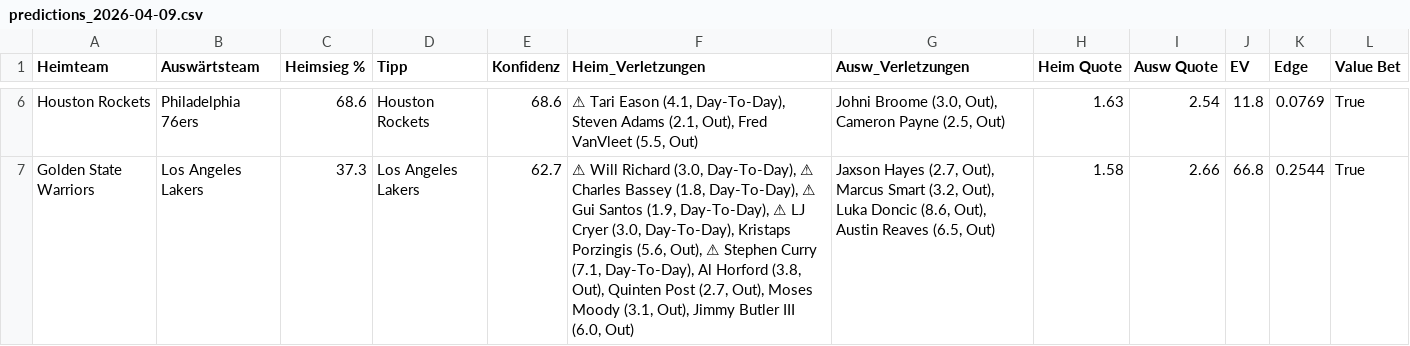
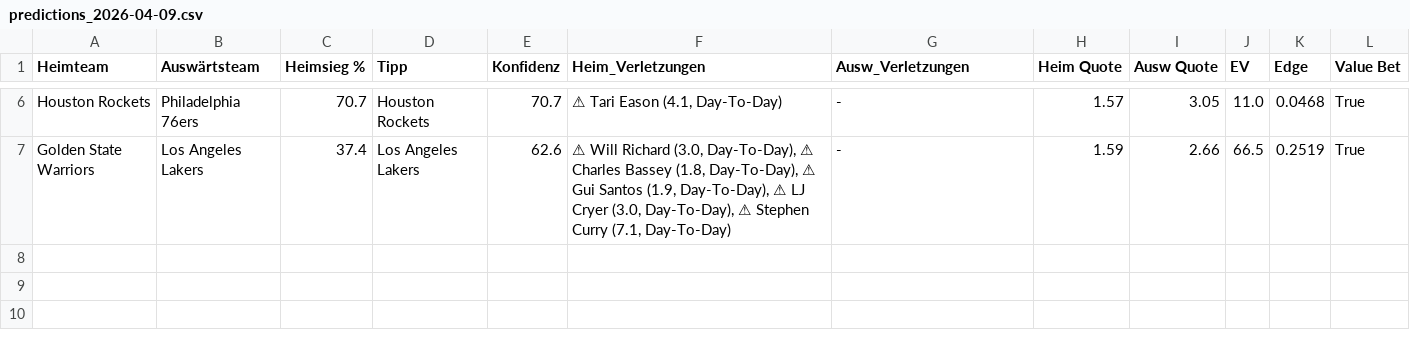
Before and after one commit to aalauge/NBA-Vorhersagen, a CSV file: results/predictions_2026-04-09.csv, drawn as a sheet; only a part is shown, gaps mark what is left out; the diff covers the shown part only; the diff names each change by its address in the sheet, - before the commit and + after, or states it on an @@ line.

```diff
--- a/results/predictions_2026-04-09.csv
+++ b/results/predictions_2026-04-09.csv
-C6 (Heimsieg %): 68.6
+C6 (Heimsieg %): 70.7
-E6 (Konfidenz): 68.6
+E6 (Konfidenz): 70.7
-F6 (Heim_Verletzungen): …Eason (4.1, Day-To-Day), Steven Adams (2.1, Out), Fred VanVleet (5.5, Out)
+F6 (Heim_Verletzungen): …Eason (4.1, Day-To-Day)
-G6 (Ausw_Verletzungen): Johni Broome (3.0, Out), Cameron Payne (2.5, Out)
+G6 (Ausw_Verletzungen): -
-H6 (Heim Quote): 1.63
+H6 (Heim Quote): 1.57
-I6 (Ausw Quote): 2.54
+I6 (Ausw Quote): 3.05
-J6 (EV): 11.8
+J6 (EV): 11.0
-K6 (Edge): 0.0769
+K6 (Edge): 0.0468
-C7 (Heimsieg %): 37.3
+C7 (Heimsieg %): 37.4
-E7 (Konfidenz): 62.7
+E7 (Konfidenz): 62.6
-F7 (Heim_Verletzungen): …(3.0, Day-To-Day), Kristaps Porzingis (5.6, Out), ⚠ Stephen Curry (7.1, Day-To-Day), Al Horford (3.8, Out), Quinten Post (2.7, Out), Moses Moody (3.1, Out), Jimmy Butler III (6.0, Out)
+F7 (Heim_Verletzungen): …(3.0, Day-To-Day), ⚠ Stephen Curry (7.1, Day-To-Day)
-G7 (Ausw_Verletzungen): Jaxson Hayes (2.7, Out), Marcus Smart (3.2, Out), Luka Doncic (8.6, Out), Austin Reaves (6.5, Out)
+G7 (Ausw_Verletzungen): -
-H7 (Heim Quote): 1.58
+H7 (Heim Quote): 1.59
-J7 (EV): 66.8
+J7 (EV): 66.5
-K7 (Edge): 0.2544
+K7 (Edge): 0.2519
```
Also changed, not shown: 27 edited cells elsewhere in this file, odds/odds_2026-04-09.csv.
